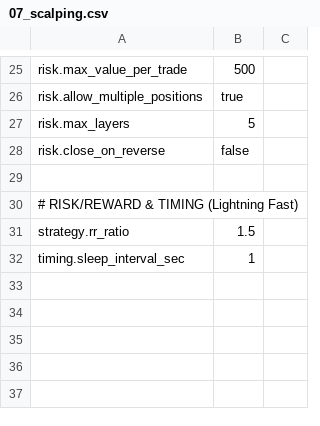
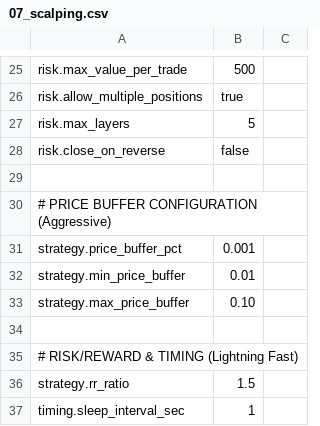
Before and after one commit to NicholasAntoniadesEngineer/alpaca_trader, a CSV file: config/strategies/07_scalping.csv, drawn as a sheet; only a part is shown, gaps mark what is left out.

```diff
--- a/config/strategies/07_scalping.csv
+++ b/config/strategies/07_scalping.csv
@@ -29,2 +29,7 @@ risk.close_on_reverse,false
 
+# PRICE BUFFER CONFIGURATION (Aggressive)
+strategy.price_buffer_pct,0.001
+strategy.min_price_buffer,0.01
+strategy.max_price_buffer,0.10
+
 # RISK/REWARD & TIMING (Lightning Fast)
```
Also changed, not shown: config/strategies/00_template.csv, config/strategies/01_conservative.csv, 25 other files.
